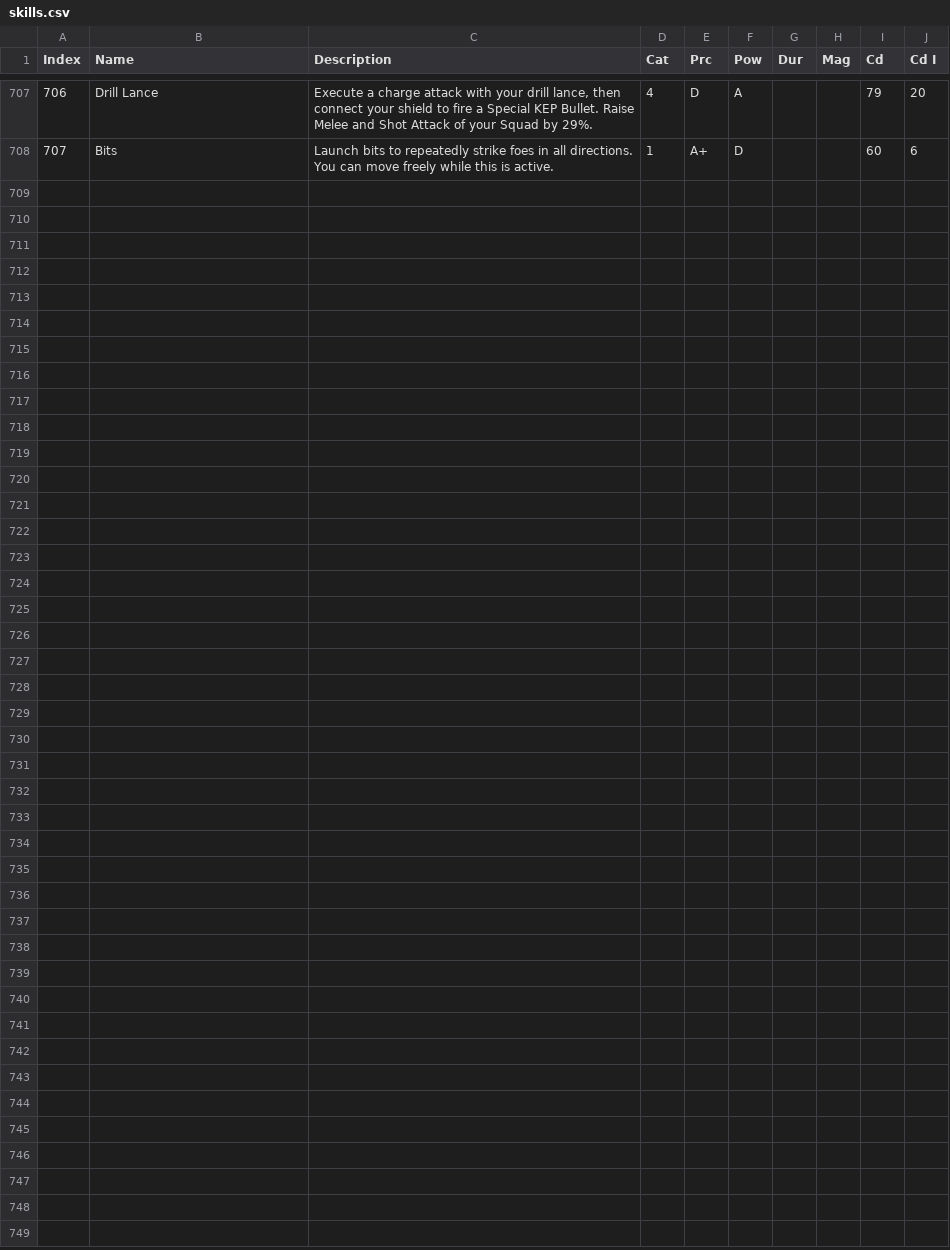
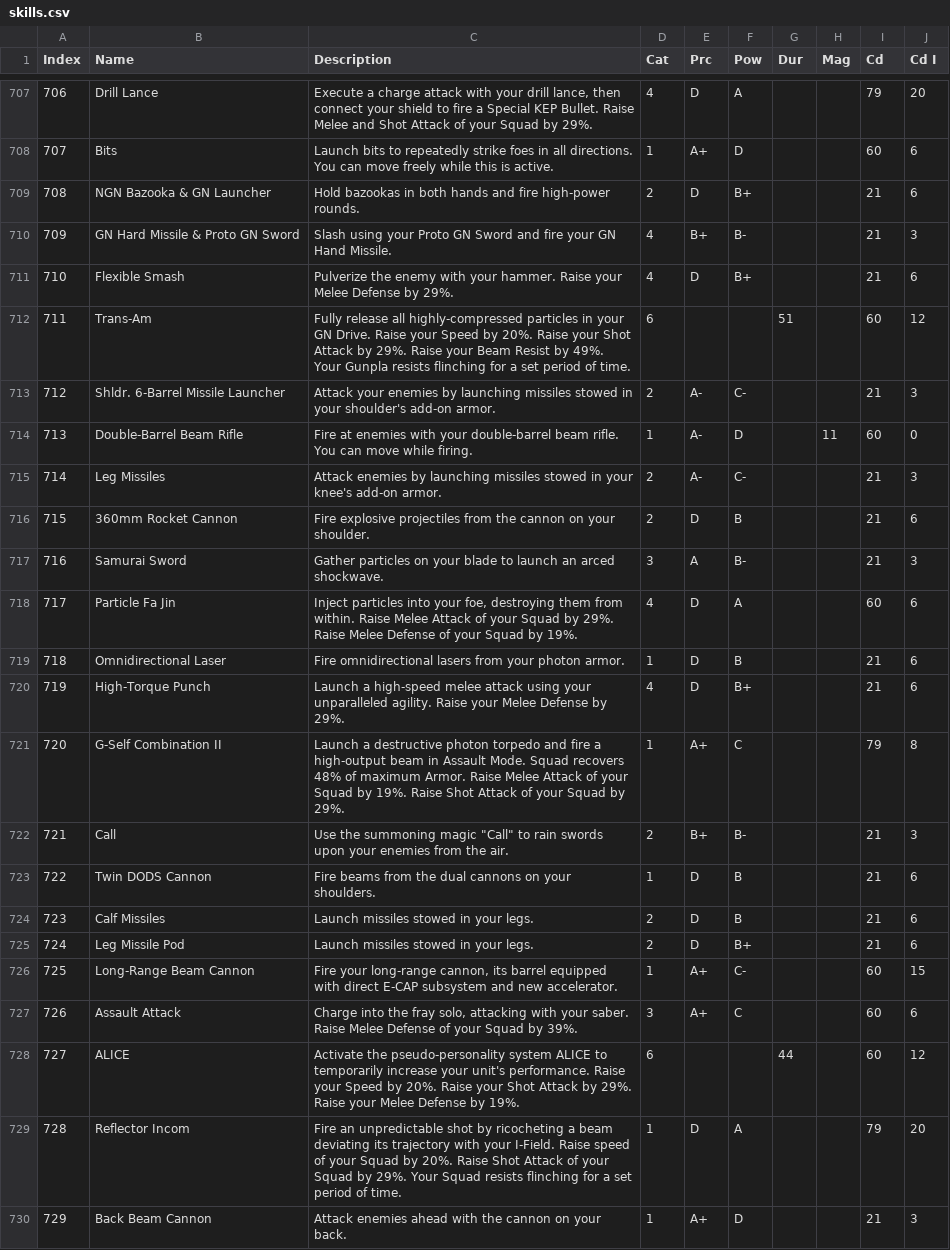
Before and after one commit to gbgwcalculator/gbgwcalculator.github.io, a CSV file: src/data/csv/skills.csv, drawn as a sheet; only a part is shown, gaps mark what is left out.

```diff
--- a/src/data/csv/skills.csv
+++ b/src/data/csv/skills.csv
@@ -708 +708,23 @@ Index,Name,Description,Cat,Prc,Pow,Dur,Mag,Cd,Cd I
 707,Bits,Launch bits to repeatedly strike foes in all directions. You can move freely while this is active.,1,A+,D,,,60,6
+708,NGN Bazooka & GN Launcher,Hold bazookas in both hands and fire high-power rounds.,2,D,B+,,,21,6
+709,GN Hard Missile & Proto GN Sword,Slash using your Proto GN Sword and fire your GN Hand Missile.,4,B+,B-,,,21,3
+710,Flexible Smash,Pulverize the enemy with your hammer. Raise your Melee Defense by 29%.,4,D,B+,,,21,6
+711,Trans-Am,Fully release all highly-compressed particles in your GN Drive. Raise your Speed by 20%. Raise your Shot Attack by 29%. Raise your Beam Resist by 49%. Your Gunpla resists flinching for a set period of time.,6,,,51,,60,12
+712,Shldr. 6-Barrel Missile Launcher,Attack your enemies by launching missiles stowed in your shoulder's add-on armor.,2,A-,C-,,,21,3
+713,Double-Barrel Beam Rifle,Fire at enemies with your double-barrel beam rifle. You can move while firing.,1,A-,D,,11,60,0
+714,Leg Missiles,Attack enemies by launching missiles stowed in your knee's add-on armor.,2,A-,C-,,,21,3
+715,360mm Rocket Cannon,Fire explosive projectiles from the cannon on your shoulder.,2,D,B,,,21,6
+716,Samurai Sword,Gather particles on your blade to launch an arced shockwave.,3,A,B-,,,21,3
+717,Particle Fa Jin,"Inject particles into your foe, destroying them from within. Raise Melee Attack of your Squad by 29%. Raise Melee Defense of your Squad by 19%.",4,D,A,,,60,6
+718,Omnidirectional Laser,Fire omnidirectional lasers from your photon armor.,1,D,B,,,21,6
+719,High-Torque Punch,Launch a high-speed melee attack using your unparalleled agility. Raise your Melee Defense by 29%.,4,D,B+,,,21,6
+720,G-Self Combination II,Launch a destructive photon torpedo and fire a high-output beam in Assault Mode. Squad recovers 48% of maximum Armor. Raise Melee Attack of your Squad by 19%. Raise Shot Attack of your Squad by 29%.,1,A+,C,,,79,8
+721,Call,"Use the summoning magic ""Call"" to rain swords upon your enemies from the air.",2,B+,B-,,,21,3
+722,Twin DODS Cannon,Fire beams from the dual cannons on your shoulders.,1,D,B,,,21,6
+723,Calf Missiles,Launch missiles stowed in your legs.,2,D,B,,,21,6
+724,Leg Missile Pod,Launch missiles stowed in your legs.,2,D,B+,,,21,6
+725,Long-Range Beam Cannon,"Fire your long-range cannon, its barrel equipped with direct E-CAP subsystem and new accelerator.",1,A+,C-,,,60,15
+726,Assault Attack,"Charge into the fray solo, attacking with your saber. Raise Melee Defense of your Squad by 39%.",3,A+,C,,,60,6
+727,ALICE,Activate the pseudo-personality system ALICE to temporarily increase your unit's performance. Raise your Speed by 20%. Raise your Shot Attack by 29%. Raise your Melee Defense by 19%.,6,,,44,,60,12
+728,Reflector Incom,Fire an unpredictable shot by ricocheting a beam deviating its trajectory with your I-Field. Raise speed of your Squad by 20%. Raise Shot Attack of your Squad by 29%. Your Squad resists flinching for a set period of time.,1,D,A,,,79,20
+729,Back Beam Cannon,Attack enemies ahead with the cannon on your back.,1,A+,D,,,21,3
```
Also changed, not shown: src/data/csv/events.csv, src/data/csv/pilots.csv, 22 other files.
